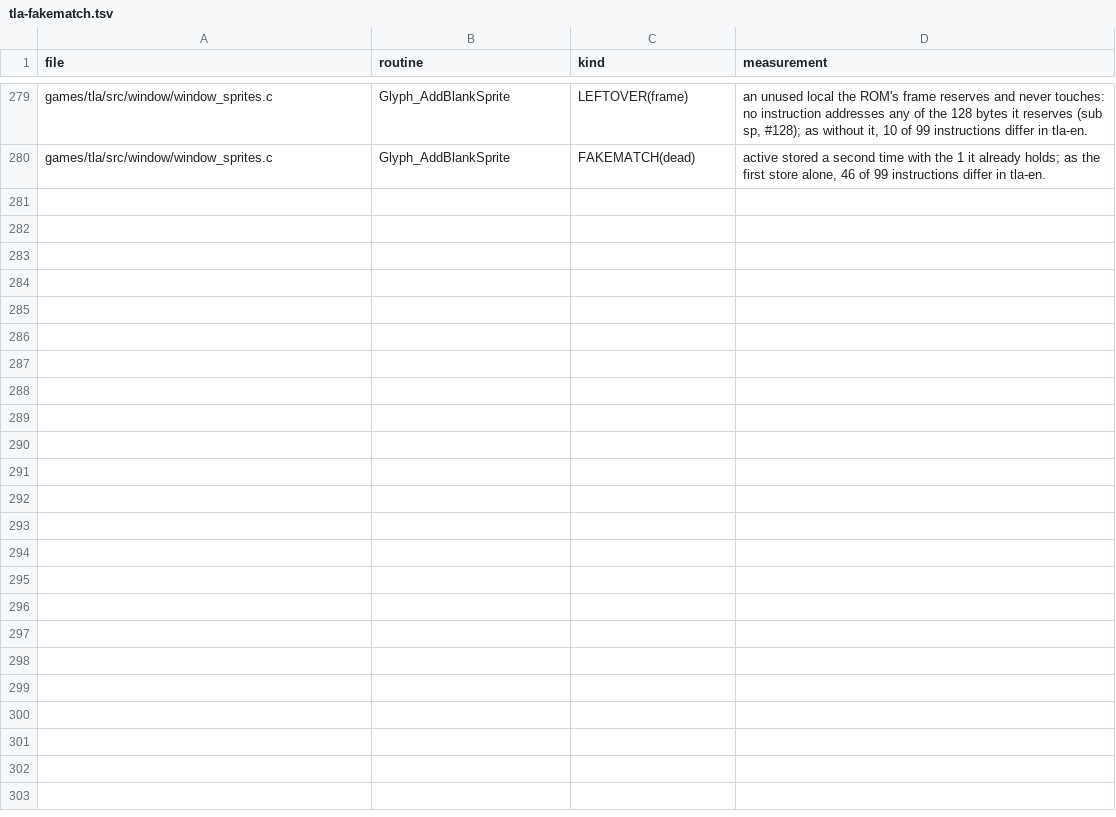
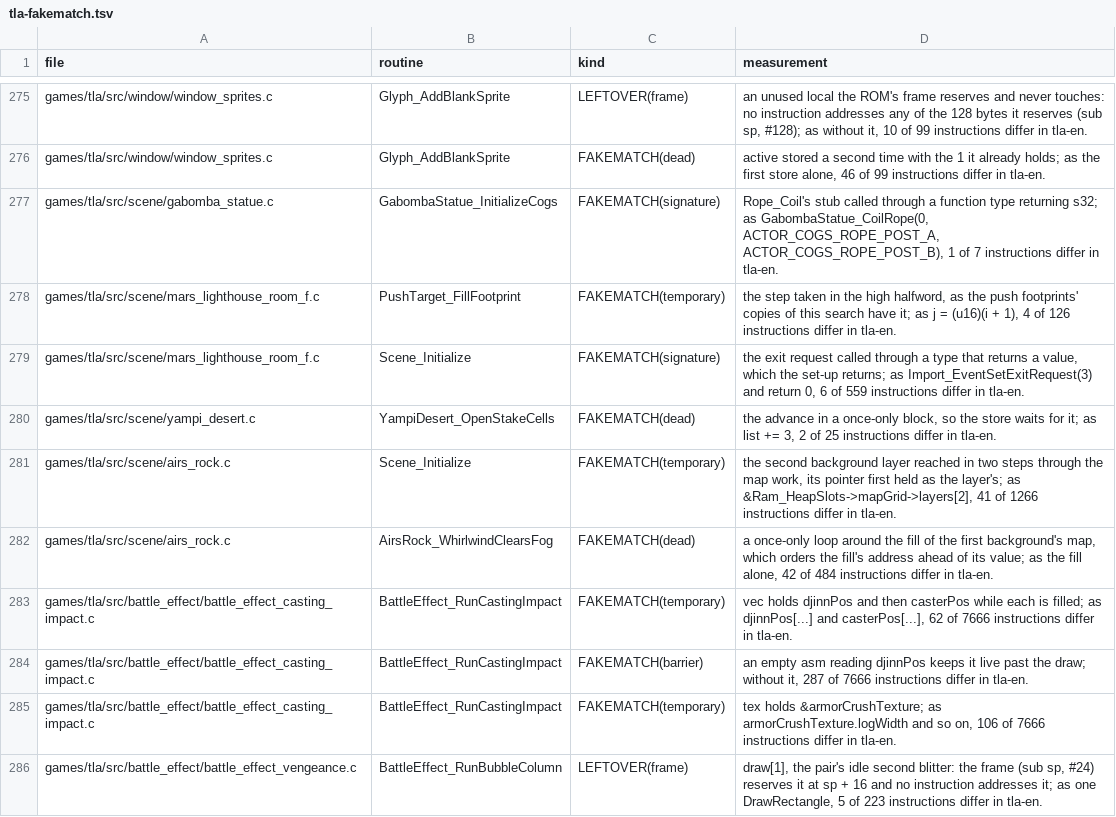
Before and after one commit to PascalPixel/alchemy-devtools, a TSV file: evidence/tla-fakematch.tsv, drawn as a sheet; only a part is shown, gaps mark what is left out; the diff covers the shown part only; the diff names each change by its address in the sheet, - before the commit and + after, or states it on an @@ line.

```diff
--- a/evidence/tla-fakematch.tsv
+++ b/evidence/tla-fakematch.tsv
+row 277: games/tla/src/scene/gabomba_statue.c | GabombaStatue_InitializeCogs | FAKEMATCH(signature) | Rope_Coil's stub called through a function type returning s32; as GabombaStatue_CoilRope(0, ACTOR_COGS_ROPE_POST_A, ACTOR_COGS_ROPE_POST_B), 1 of 7 instructions differ in tla-en.
+row 278: games/tla/src/scene/mars_lighthouse_room_f.c | PushTarget_FillFootprint | FAKEMATCH(temporary) | the step taken in the high halfword, as the push footprints' copies of this search have it; as j = (u16)(i + 1), 4 of 126 instructions differ in tla-en.
+row 279: games/tla/src/scene/mars_lighthouse_room_f.c | Scene_Initialize | FAKEMATCH(signature) | the exit request called through a type that returns a value, which the set-up returns; as Import_EventSetExitRequest(3) and return 0, 6 of 559 instructions differ in tla-en.
+row 280: games/tla/src/scene/yampi_desert.c | YampiDesert_OpenStakeCells | FAKEMATCH(dead) | the advance in a once-only block, so the store waits for it; as list += 3, 2 of 25 instructions differ in tla-en.
+row 281: games/tla/src/scene/airs_rock.c | Scene_Initialize | FAKEMATCH(temporary) | the second background layer reached in two steps through the map work, its pointer first held as the layer's; as &Ram_HeapSlots->mapGrid->layers[2], 41 of 1266 instructions differ in tla-en.
+row 282: games/tla/src/scene/airs_rock.c | AirsRock_WhirlwindClearsFog | FAKEMATCH(dead) | a once-only loop around the fill of the first background's map, which orders the fill's address ahead of its value; as the fill alone, 42 of 484 instructions differ in tla-en.
+row 283: games/tla/src/battle_effect/battle_effect_casting_impact.c | BattleEffect_RunCastingImpact | FAKEMATCH(temporary) | vec holds djinnPos and then casterPos while each is filled; as djinnPos[...] and casterPos[...], 62 of 7666 instructions differ in tla-en.
+row 284: games/tla/src/battle_effect/battle_effect_casting_impact.c | BattleEffect_RunCastingImpact | FAKEMATCH(barrier) | an empty asm reading djinnPos keeps it live past the draw; without it, 287 of 7666 instructions differ in tla-en.
+row 285: games/tla/src/battle_effect/battle_effect_casting_impact.c | BattleEffect_RunCastingImpact | FAKEMATCH(temporary) | tex holds &armorCrushTexture; as armorCrushTexture.logWidth and so on, 106 of 7666 instructions differ in tla-en.
+row 286: games/tla/src/battle_effect/battle_effect_vengeance.c | BattleEffect_RunBubbleColumn | LEFTOVER(frame) | draw[1], the pair's idle second blitter: the frame (sub sp, #24) reserves it at sp + 16 and no instruction addresses it; as one DrawRectangle, 5 of 223 instructions differ in tla-en.
```
Also changed, not shown: 9 added rows and 4 removed rows elsewhere in this file, evidence/tbs-fakematch.tsv, 2 other files.
